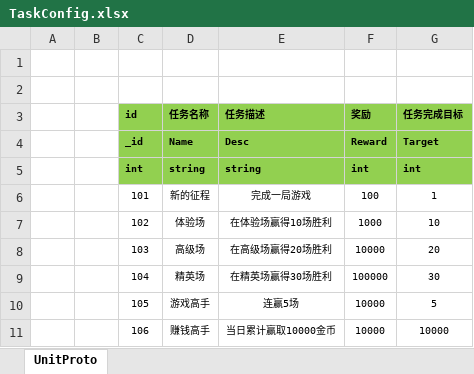
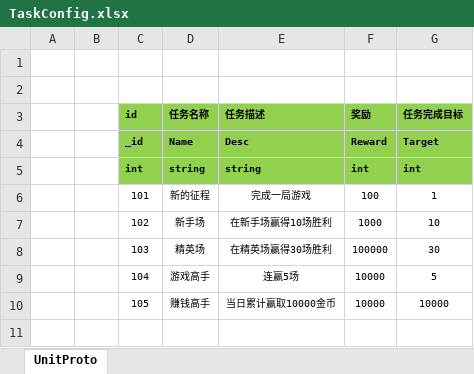
Before and after one commit to zhangfengqwer/NjmjNew, an Excel workbook: Excel/TaskConfig.xlsx, sheet UnitProto, drawn as a sheet; values as stored, in another font and other column widths than the file's, no borders; removed rows and columns are numbered as before the commit, all else as after; the diff names each change by its address in the sheet, - before the commit and + after, or states it on an @@ line.

```diff
--- a/Excel/TaskConfig.xlsx (sheet UnitProto)
+++ b/Excel/TaskConfig.xlsx (sheet UnitProto)
-D7 (任务名称): 体验场
+D7 (任务名称): 新手场
-E7 (任务描述): 在体验场赢得10场胜利
+E7 (任务描述): 在新手场赢得10场胜利
-row 8:  |  | 103 | 高级场 | 在高级场赢得20场胜利 | 10000 | 20
-C8 (id): 104
+C8 (id): 103
-C9 (id): 105
+C9 (id): 104
-C10 (id): 106
+C10 (id): 105
```
Also changed, not shown: 22 other files.
